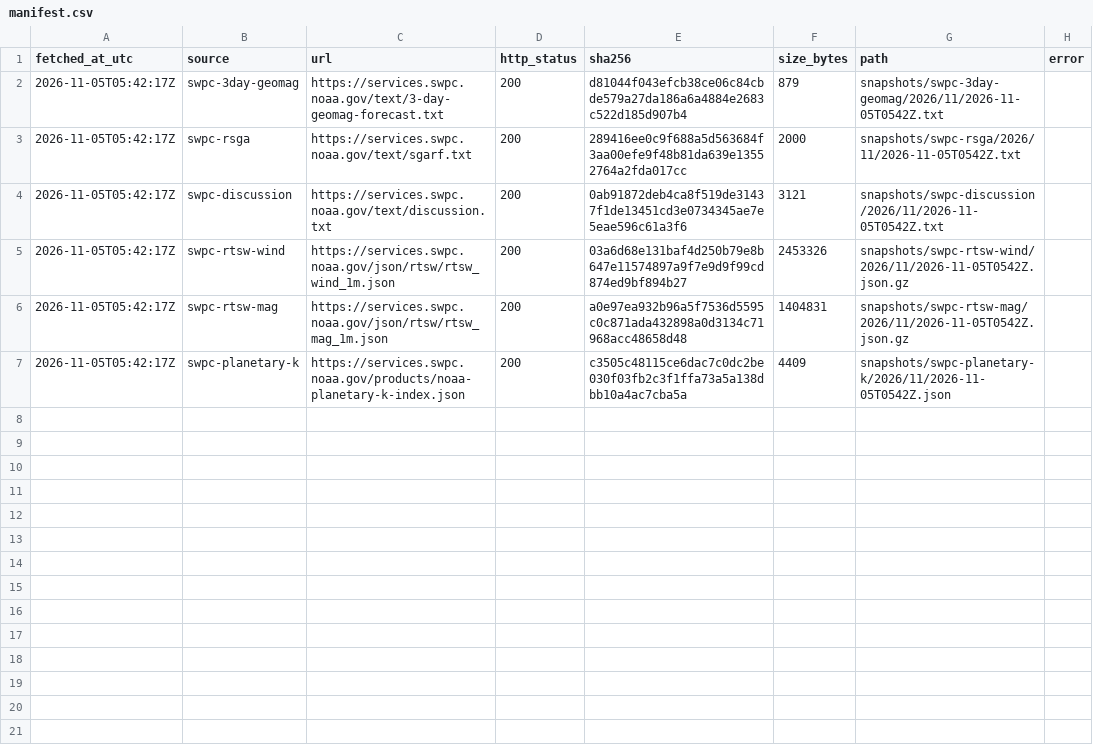
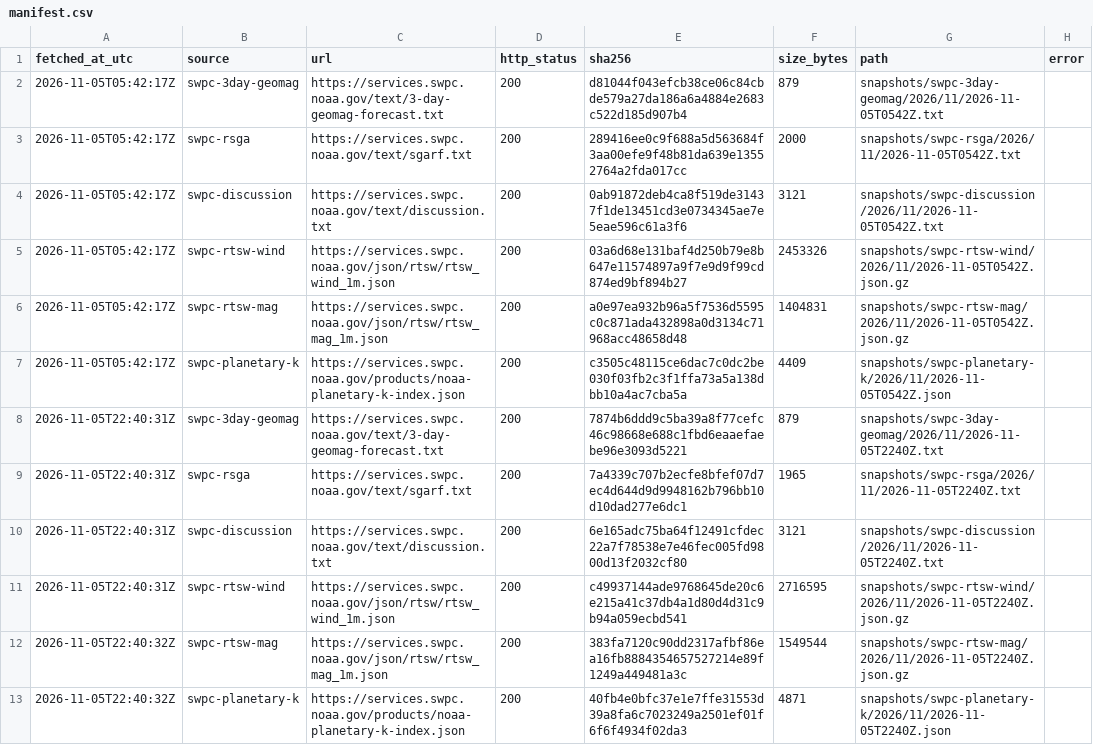
Before and after one commit to hmin6/aurora-archive, a CSV file: manifest.csv, drawn as a sheet.

```diff
--- a/manifest.csv
+++ b/manifest.csv
@@ -7 +7,7 @@ fetched_at_utc,source,url,http_status,sha256,size_bytes,path,error
 2026-11-05T05:42:17Z,swpc-planetary-k,https://services.swpc.noaa.gov/products/noaa-planetary-k-index.json,200,c3505c48115ce6dac7c0dc2be030f03fb2c3f1ffa73a5a138dbb10a4ac7cba5a,4409,snapshots/swpc-planetary-k/2026/11/2026-11-05T0542Z.json,
+2026-11-05T22:40:31Z,swpc-3day-geomag,https://services.swpc.noaa.gov/text/3-day-geomag-forecast.txt,200,7874b6ddd9c5ba39a8f77cefc46c98668e688c1fbd6eaaefaebe96e3093d5221,879,snapshots/swpc-3day-geomag/2026/11/2026-11-05T2240Z.txt,
+2026-11-05T22:40:31Z,swpc-rsga,https://services.swpc.noaa.gov/text/sgarf.txt,200,7a4339c707b2ecfe8bfef07d7ec4d644d9d9948162b796bb10d10dad277e6dc1,1965,snapshots/swpc-rsga/2026/11/2026-11-05T2240Z.txt,
+2026-11-05T22:40:31Z,swpc-discussion,https://services.swpc.noaa.gov/text/discussion.txt,200,6e165adc75ba64f12491cfdec22a7f78538e7e46fec005fd9800d13f2032cf80,3121,snapshots/swpc-discussion/2026/11/2026-11-05T2240Z.txt,
+2026-11-05T22:40:31Z,swpc-rtsw-wind,https://services.swpc.noaa.gov/json/rtsw/rtsw_wind_1m.json,200,c49937144ade9768645de20c6e215a41c37db4a1d80d4d31c9b94a059ecbd541,2716595,snapshots/swpc-rtsw-wind/2026/11/2026-11-05T2240Z.json.gz,
+2026-11-05T22:40:32Z,swpc-rtsw-mag,https://services.swpc.noaa.gov/json/rtsw/rtsw_mag_1m.json,200,383fa7120c90dd2317afbf86ea16fb8884354657527214e89f1249a449481a3c,1549544,snapshots/swpc-rtsw-mag/2026/11/2026-11-05T2240Z.json.gz,
+2026-11-05T22:40:32Z,swpc-planetary-k,https://services.swpc.noaa.gov/products/noaa-planetary-k-index.json,200,40fb4e0bfc37e1e7ffe31553d39a8fa6c7023249a2501ef01f6f6f4934f02da3,4871,snapshots/swpc-planetary-k/2026/11/2026-11-05T2240Z.json,
```
Also changed, not shown: 6 other files.
